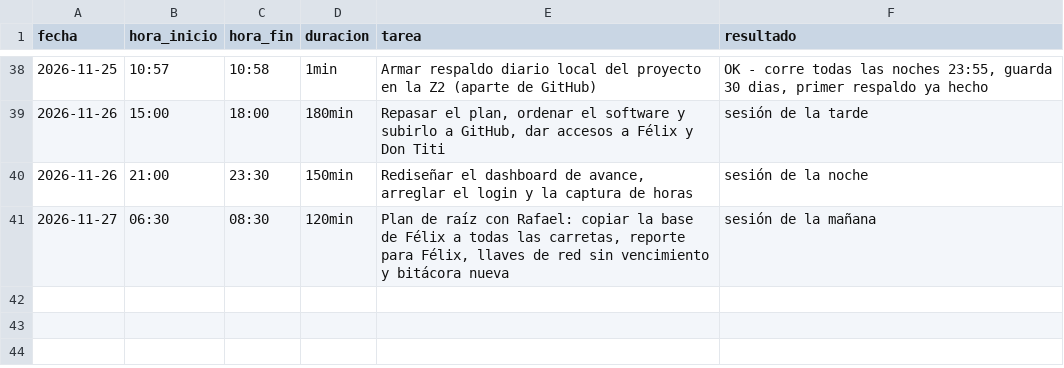
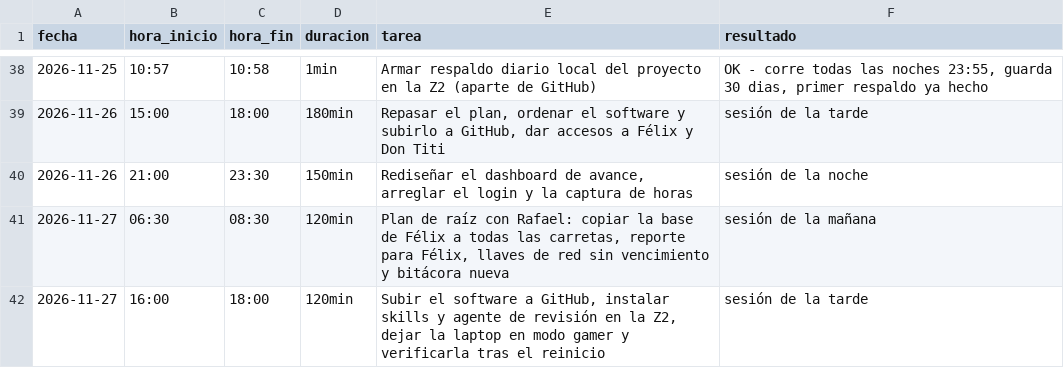
Before and after one commit to contactotitiburger-collab/titi-burger-homologacion-sr, a CSV file: registro_actividad.csv, drawn as a sheet; only a part is shown, gaps mark what is left out.

```diff
--- a/registro_actividad.csv
+++ b/registro_actividad.csv
@@ -41 +41,2 @@ fecha,hora_inicio,hora_fin,duracion,tarea,resultado
 2026-11-27,06:30,08:30,120min,"Plan de raíz con Rafael: copiar la base de Félix a todas las carretas, reporte para Félix, llaves de red sin vencimiento y bitácora nueva",sesión de la mañana
+2026-11-27,16:00,18:00,120min,"Subir el software a GitHub, instalar skills y agente de revisión en la Z2, dejar la laptop en modo gamer y verificarla tras el reinicio",sesión de la tarde
```
Also changed, not shown: 1 other file.
